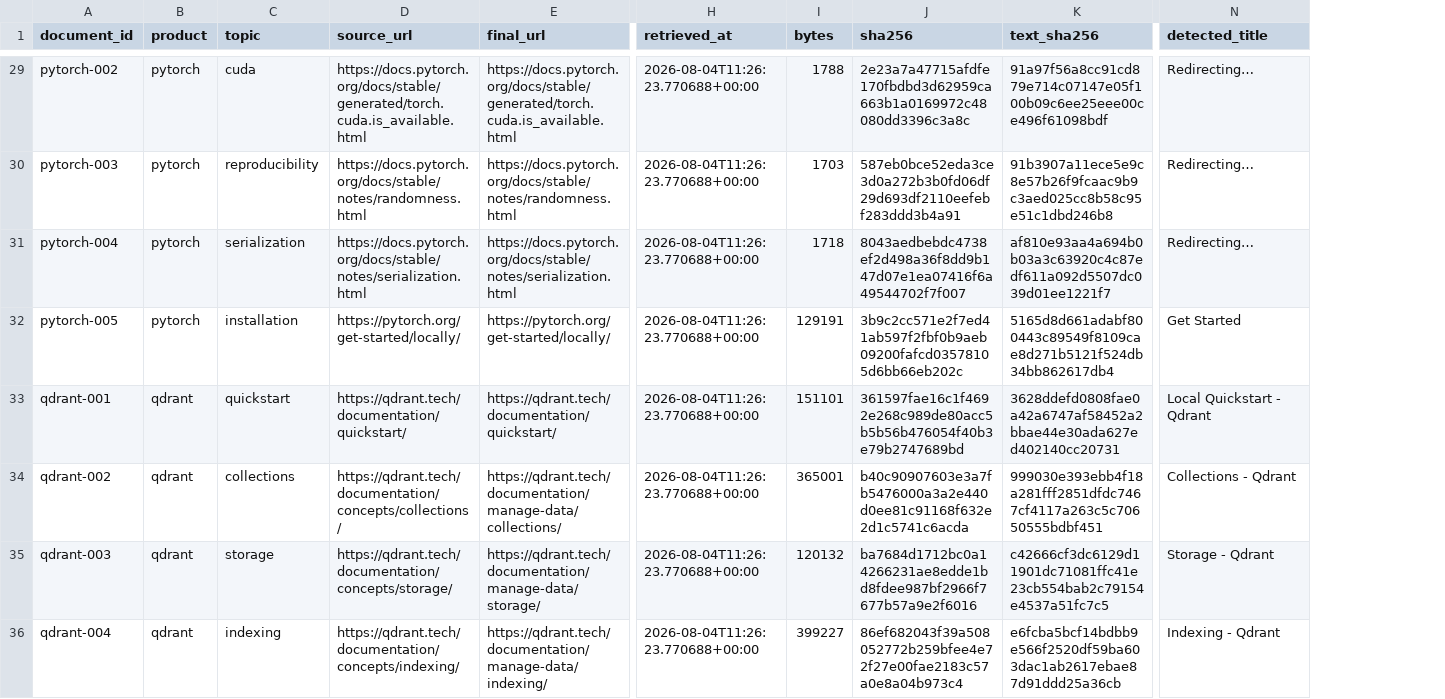
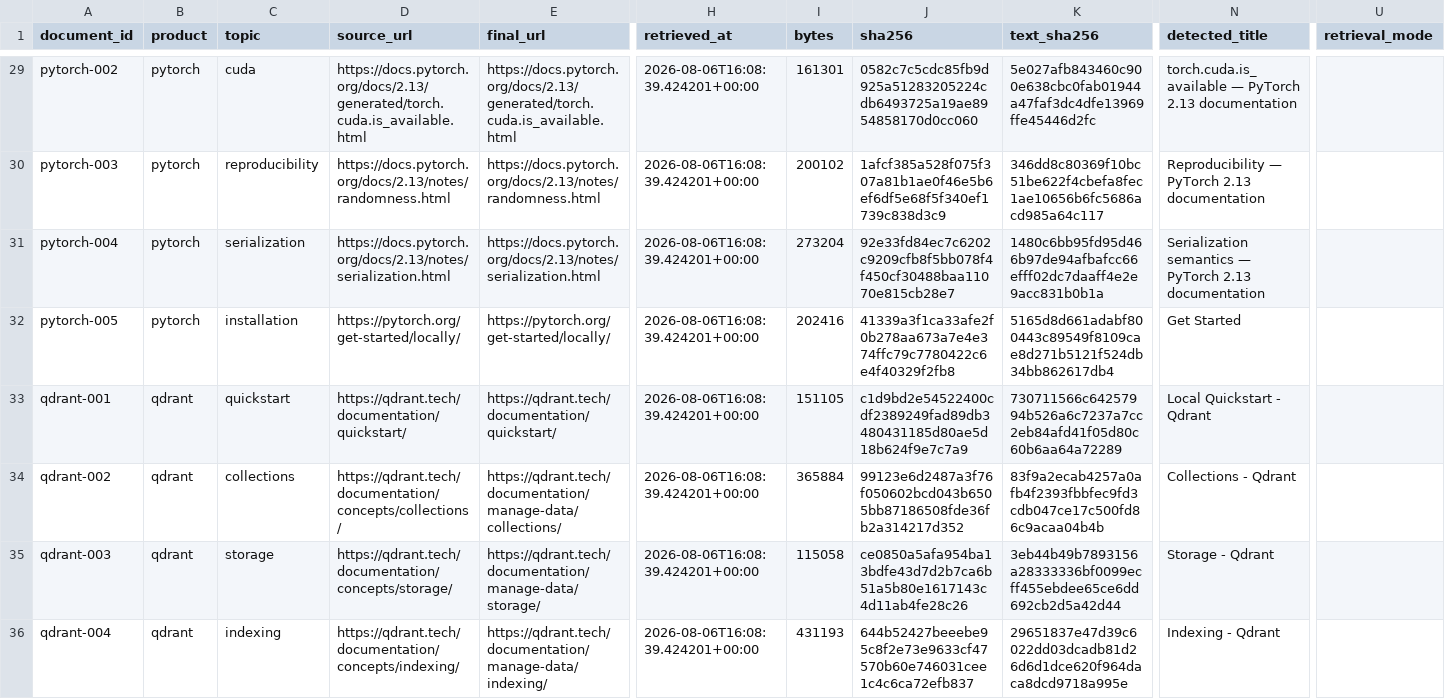
Before and after one commit to YEYEPrincess/OpsPilot-, a CSV file: data/manifest/download_report.csv, drawn as a sheet; only a part is shown, gaps mark what is left out; the diff covers the shown part only; the diff names each change by its address in the sheet, - before the commit and + after, or states it on an @@ line.

Commit message:
feat(ingestion): add document parsing and chunking

```diff
--- a/data/manifest/download_report.csv
+++ b/data/manifest/download_report.csv
+column U (retrieval_mode), empty
-D29 (source_url): https://docs.pytorch.org/docs/stable/generated/torch.cuda.is_available.html
+D29 (source_url): https://docs.pytorch.org/docs/2.13/generated/torch.cuda.is_available.html
-E29 (final_url): https://docs.pytorch.org/docs/stable/generated/torch.cuda.is_available.html
+E29 (final_url): https://docs.pytorch.org/docs/2.13/generated/torch.cuda.is_available.html
-H29:H36 (retrieved_at): 2026-08-04T11:26:23.770688+00:00
+H29:H36 (retrieved_at): 2026-08-06T16:08:39.424201+00:00
-I29 (bytes): 1788
+I29 (bytes): 161301
-J29 (sha256): 2e23a7a47715afdfe170fbdbd3d62959ca663b1a0169972c48080dd3396c3a8c
+J29 (sha256): 0582c7c5cdc85fb9d925a51283205224cdb6493725a19ae8954858170d0cc060
-K29 (text_sha256): 91a97f56a8cc91cd879e714c07147e05f100b09c6ee25eee00ce496f61098bdf
+K29 (text_sha256): 5e027afb843460c900e638cbc0fab01944a47faf3dc4dfe13969ffe45446d2fc
-N29 (detected_title): Redirecting…
+N29 (detected_title): torch.cuda.is_available — PyTorch 2.13 documentation
-D30 (source_url): https://docs.pytorch.org/docs/stable/notes/randomness.html
+D30 (source_url): https://docs.pytorch.org/docs/2.13/notes/randomness.html
-E30 (final_url): https://docs.pytorch.org/docs/stable/notes/randomness.html
+E30 (final_url): https://docs.pytorch.org/docs/2.13/notes/randomness.html
-I30 (bytes): 1703
+I30 (bytes): 200102
-J30 (sha256): 587eb0bce52eda3ce3d0a272b3b0fd06df29d693df2110eefebf283ddd3b4a91
+J30 (sha256): 1afcf385a528f075f307a81b1ae0f46e5b6ef6df5e68f5f340ef1739c838d3c9
-K30 (text_sha256): 91b3907a11ece5e9c8e57b26f9fcaac9b9c3aed025cc8b58c95e51c1dbd246b8
+K30 (text_sha256): 346dd8c80369f10bc51be622f4cbefa8fec1ae10656b6fc5686acd985a64c117
-N30 (detected_title): Redirecting…
+N30 (detected_title): Reproducibility — PyTorch 2.13 documentation
-D31 (source_url): https://docs.pytorch.org/docs/stable/notes/serialization.html
+D31 (source_url): https://docs.pytorch.org/docs/2.13/notes/serialization.html
-E31 (final_url): https://docs.pytorch.org/docs/stable/notes/serialization.html
+E31 (final_url): https://docs.pytorch.org/docs/2.13/notes/serialization.html
-I31 (bytes): 1718
+I31 (bytes): 273204
-J31 (sha256): 8043aedbebdc4738ef2d498a36f8dd9b147d07e1ea07416f6a49544702f7f007
+J31 (sha256): 92e33fd84ec7c6202c9209cfb8f5bb078f4f450cf30488baa11070e815cb28e7
-K31 (text_sha256): af810e93aa4a694b0b03a3c63920c4c87edf611a092d5507dc039d01ee1221f7
+K31 (text_sha256): 1480c6bb95fd95d466b97de94afbafcc66efff02dc7daaff4e2e9acc831b0b1a
-N31 (detected_title): Redirecting…
+N31 (detected_title): Serialization semantics — PyTorch 2.13 documentation
-I32 (bytes): 129191
+I32 (bytes): 202416
-J32 (sha256): 3b9c2cc571e2f7ed41ab597f2fbf0b9aeb09200fafcd03578105d6bb66eb202c
+J32 (sha256): 41339a3f1ca33afe2f0b278aa673a7e4e374ffc79c7780422c6e4f40329f2fb8
-I33 (bytes): 151101
+I33 (bytes): 151105
-J33 (sha256): 361597fae16c1f4692e268c989de80acc5b5b56b476054f40b3e79b2747689bd
+J33 (sha256): c1d9bd2e54522400cdf2389249fad89db3480431185d80ae5d18b624f9e7c7a9
-K33 (text_sha256): 3628ddefd0808fae0a42a6747af58452a2bbae44e30ada627ed402140cc20731
+K33 (text_sha256): 730711566c64257994b526a6c7237a7cc2eb84afd41f05d80c60b6aa64a72289
-I34 (bytes): 365001
+I34 (bytes): 365884
-J34 (sha256): b40c90907603e3a7fb5476000a3a2e440d0ee81c91168f632e2d1c5741c6acda
+J34 (sha256): 99123e6d2487a3f76f050602bcd043b6505bb87186508fde36fb2a314217d352
-K34 (text_sha256): 999030e393ebb4f18a281fff2851dfdc7467cf4117a263c5c70650555bdbf451
+K34 (text_sha256): 83f9a2ecab4257a0afb4f2393fbbfec9fd3cdb047ce17c500fd86c9acaa04b4b
-I35 (bytes): 120132
+I35 (bytes): 115058
-J35 (sha256): ba7684d1712bc0a14266231ae8edde1bd8fdee987bf2966f7677b57a9e2f6016
+J35 (sha256): ce0850a5afa954ba13bdfe43d7d2b7ca6b51a5b80e1617143c4d11ab4fe28c26
-K35 (text_sha256): c42666cf3dc6129d11901dc71081ffc41e23cb554bab2c79154e4537a51fc7c5
+K35 (text_sha256): 3eb44b49b7893156a28333336bf0099ecff455ebdee65ce6dd692cb2d5a42d44
-I36 (bytes): 399227
+I36 (bytes): 431193
-J36 (sha256): 86ef682043f39a508052772b259bfee4e72f27e00fae2183c57a0e8a04b973c4
+J36 (sha256): 644b52427beeebe95c8f2e73e9633cf47570b60e746031cee1c4c6ca72efb837
-K36 (text_sha256): e6fcba5bcf14bdbb9e566f2520df59ba603dac1ab2617ebae87d91ddd25a36cb
+K36 (text_sha256): 29651837e47d39c6022dd03dcadb81d26d6d1dce620f964daca8dcd9718a995e
```
Also changed, not shown: 90 edited cells elsewhere in this file, data/manifest/source_catalog.csv, 10 other files.
